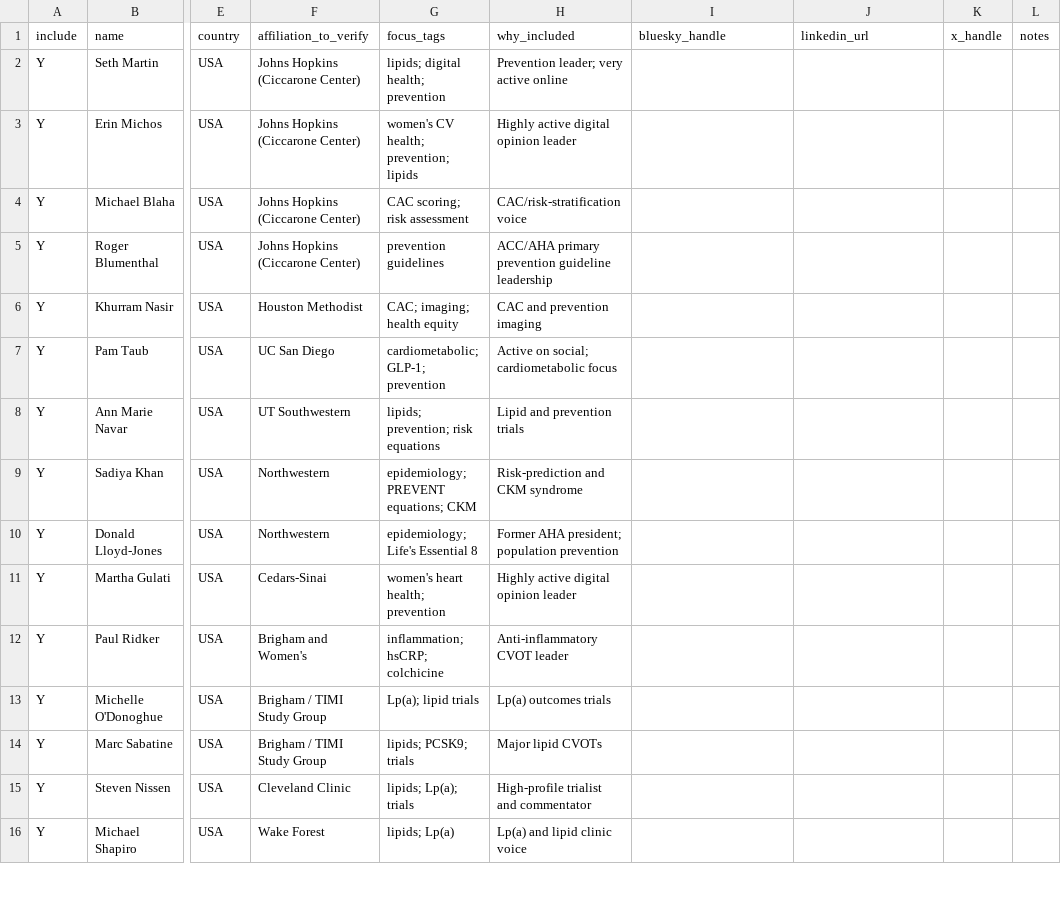
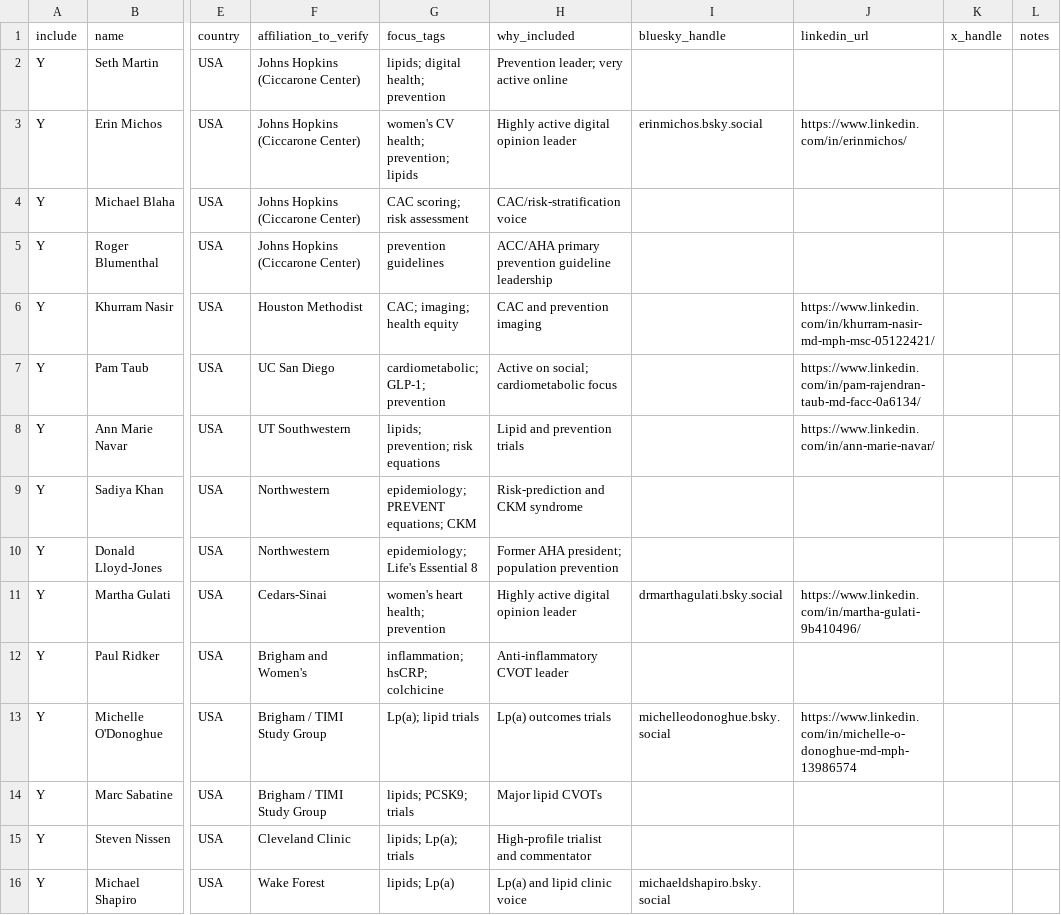
Before and after one commit to soumasengupta-boop/kol-watch, a CSV file: config/kols.csv, drawn as a sheet; only a part is shown, gaps mark what is left out; the diff covers the shown part only; the diff names each change by its address in the sheet, - before the commit and + after, or states it on an @@ line.

Commit message:
KOL data 2026-11-09 [resolve-handles, push]

```diff
--- a/config/kols.csv
+++ b/config/kols.csv
-I3 (bluesky_handle): (empty)
+I3 (bluesky_handle): erinmichos.bsky.social
-J3 (linkedin_url): (empty)
+J3 (linkedin_url): https://www.linkedin.com/in/erinmichos/
-J6 (linkedin_url): (empty)
+J6 (linkedin_url): https://www.linkedin.com/in/khurram-nasir-md-mph-msc-05122421/
-J7 (linkedin_url): (empty)
+J7 (linkedin_url): https://www.linkedin.com/in/pam-rajendran-taub-md-facc-0a6134/
-J8 (linkedin_url): (empty)
+J8 (linkedin_url): https://www.linkedin.com/in/ann-marie-navar/
-I11 (bluesky_handle): (empty)
+I11 (bluesky_handle): drmarthagulati.bsky.social
-J11 (linkedin_url): (empty)
+J11 (linkedin_url): https://www.linkedin.com/in/martha-gulati-9b410496/
-I13 (bluesky_handle): (empty)
+I13 (bluesky_handle): michelleodonoghue.bsky.social
-J13 (linkedin_url): (empty)
+J13 (linkedin_url): https://www.linkedin.com/in/michelle-o-donoghue-md-mph-13986574
-I16 (bluesky_handle): (empty)
+I16 (bluesky_handle): michaeldshapiro.bsky.social
```
Also changed, not shown: 48 edited cells elsewhere in this file, 2 other files.
